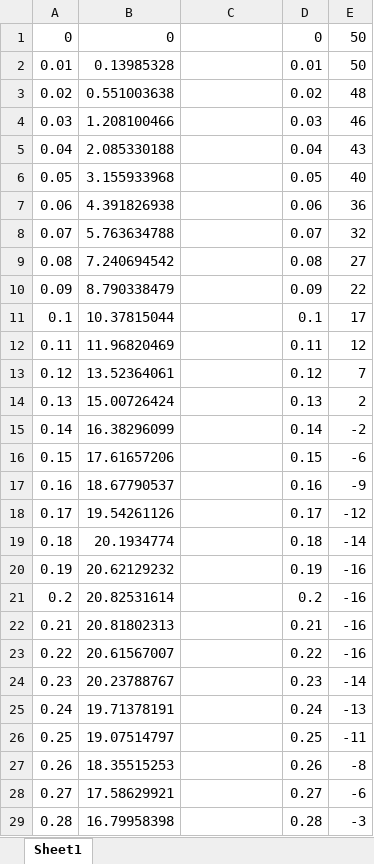
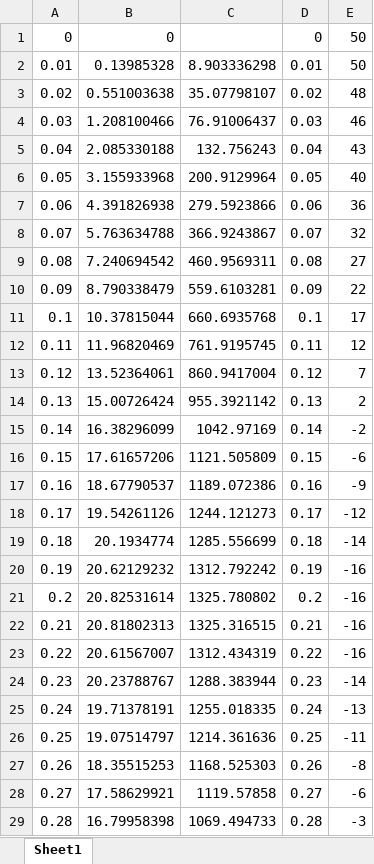
Before and after one commit to lcall3/Controller, an Excel workbook: data/cl_matlab.xlsx, sheet Sheet1, drawn as a sheet; only a part is shown; values as stored, in another font and other column widths than the file's, no borders; charts and pictures not drawn; the diff covers the shown part only; the diff names each change by its address in the sheet, - before the commit and + after, or states it on an @@ line.

```diff
--- a/data/cl_matlab.xlsx (sheet Sheet1)
+++ b/data/cl_matlab.xlsx (sheet Sheet1)
-C2: (empty)
+C2: 8.903336298
-C3: (empty)
+C3: 35.07798107
-C4: (empty)
+C4: 76.91006437
-C5: (empty)
+C5: 132.756243
-C6: (empty)
+C6: 200.9129964
-C7: (empty)
+C7: 279.5923866
-C8: (empty)
+C8: 366.9243867
-C9: (empty)
+C9: 460.9569311
-C10: (empty)
+C10: 559.6103281
-C11: (empty)
+C11: 660.6935768
-C12: (empty)
+C12: 761.9195745
-C13: (empty)
+C13: 860.9417004
-C14: (empty)
+C14: 955.3921142
-C15: (empty)
+C15: 1042.97169
-C16: (empty)
+C16: 1121.505809
-C17: (empty)
+C17: 1189.072386
-C18: (empty)
+C18: 1244.121273
-C19: (empty)
+C19: 1285.556699
-C20: (empty)
+C20: 1312.792242
-C21: (empty)
+C21: 1325.780802
-C22: (empty)
+C22: 1325.316515
-C23: (empty)
+C23: 1312.434319
-C24: (empty)
+C24: 1288.383944
-C25: (empty)
+C25: 1255.018335
-C26: (empty)
+C26: 1214.361636
-C27: (empty)
+C27: 1168.525303
-C28: (empty)
+C28: 1119.57858
-C29: (empty)
+C29: 1069.494733
```
Also changed, not shown: 372 edited cells elsewhere in this sheet, charts or pictures, data/q0 close loop P.xlsx.
